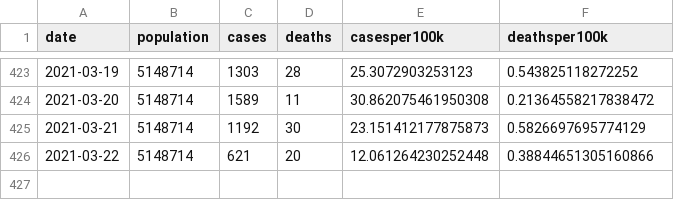
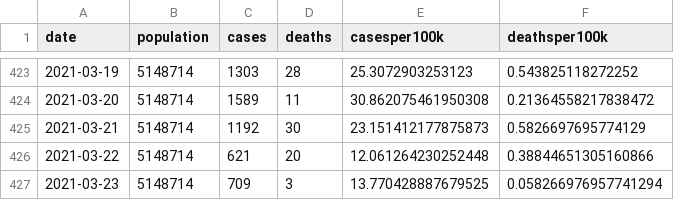
Before and after one commit to robhanssen/covid19-v3, a CSV file: data/sc-casesdeath.csv, drawn as a sheet; only a part is shown, gaps mark what is left out.

```diff
--- a/data/sc-casesdeath.csv
+++ b/data/sc-casesdeath.csv
@@ -426 +426,2 @@ date,population,cases,deaths,casesper100k,deathsper100k
 2021-03-22,5148714,621,20,12.061264230252448,0.38844651305160866
+2021-03-23,5148714,709,3,13.770428887679525,0.058266976957741294
```
Also changed, not shown: 17 other files.
